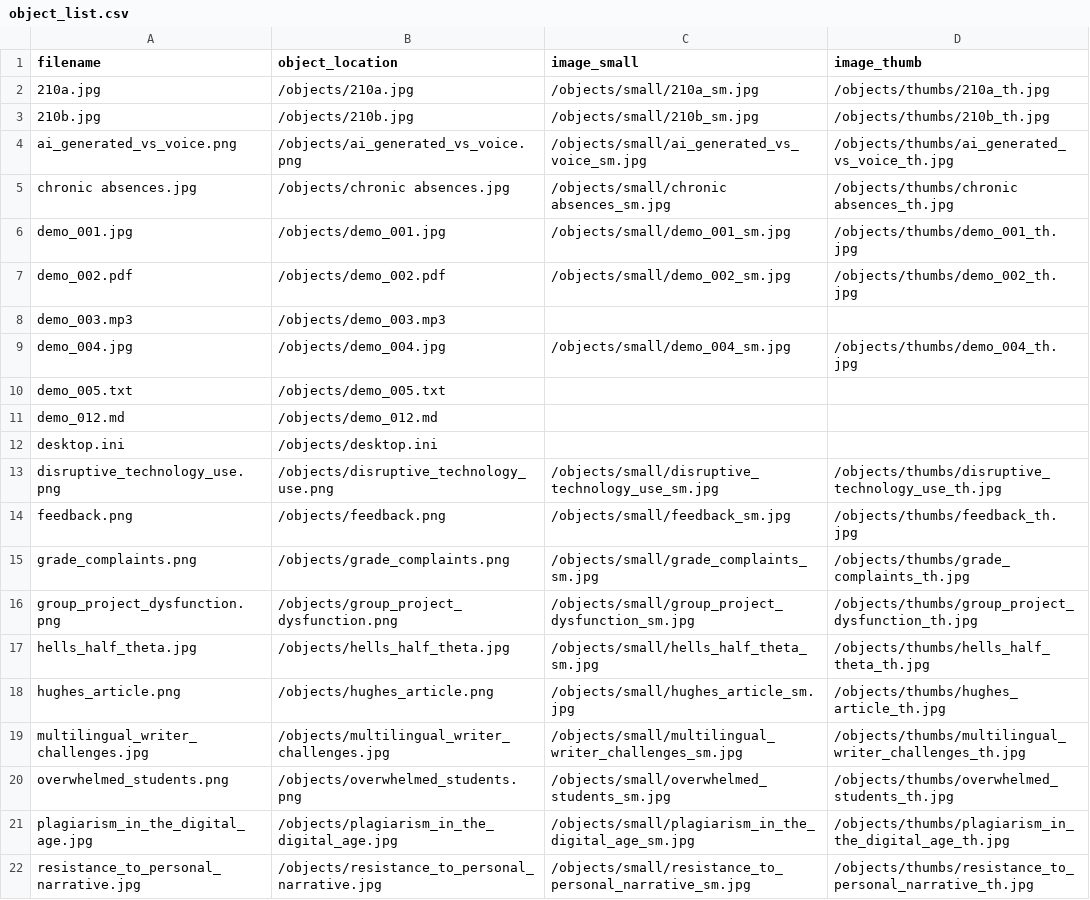
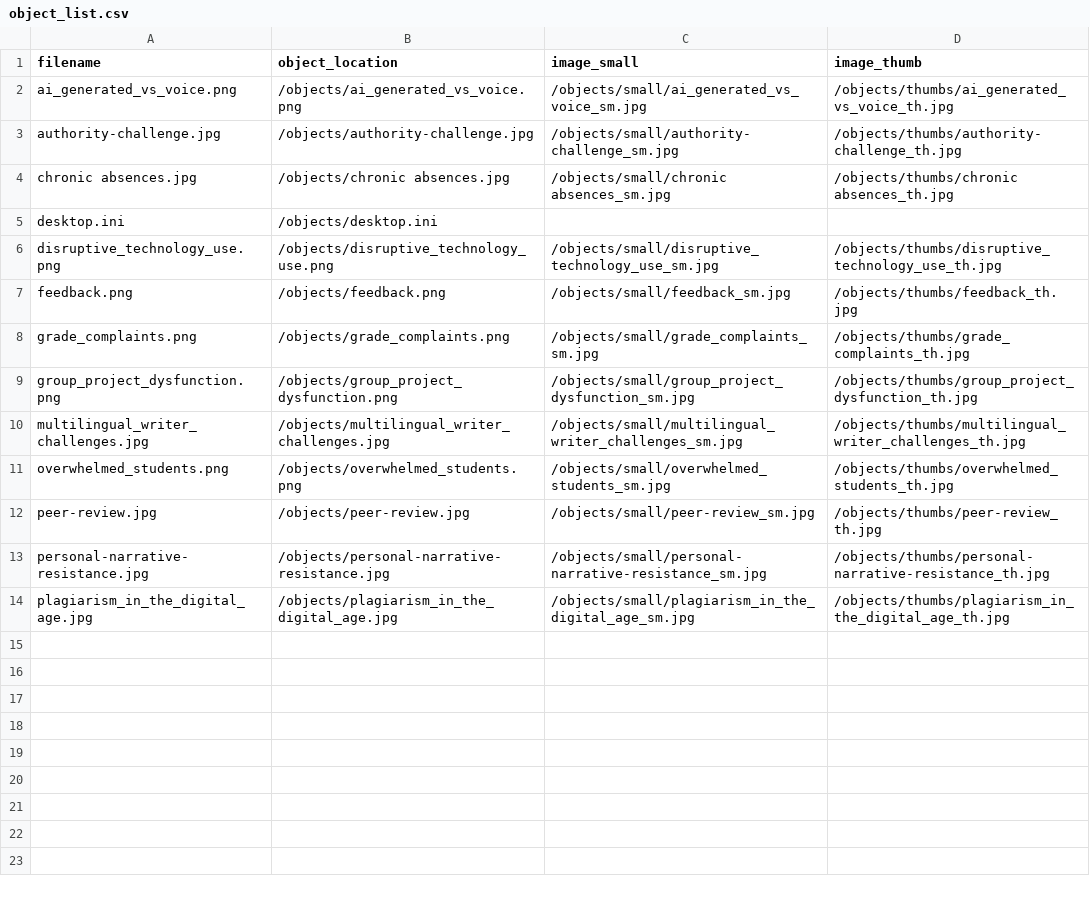
Before and after one commit to fortunelavie/fyc-case-studies, a CSV file: objects/object_list.csv, drawn as a sheet; removed rows and columns are numbered as before the commit, all else as after; the diff names each change by its address in the sheet, - before the commit and + after, or states it on an @@ line.

```diff
--- a/objects/object_list.csv
+++ b/objects/object_list.csv
-row 2: 210a.jpg | /objects/210a.jpg | /objects/small/210a_sm.jpg | /objects/thumbs/210a_th.jpg
-row 3: 210b.jpg | /objects/210b.jpg | /objects/small/210b_sm.jpg | /objects/thumbs/210b_th.jpg
+row 3: authority-challenge.jpg | /objects/authority-challenge.jpg | /objects/small/authority-challenge_sm.jpg | /objects/thumbs/authority-challenge_th.jpg
-row 6: demo_001.jpg | /objects/demo_001.jpg | /objects/small/demo_001_sm.jpg | /objects/thumbs/demo_001_th.jpg
-row 7: demo_002.pdf | /objects/demo_002.pdf | /objects/small/demo_002_sm.jpg | /objects/thumbs/demo_002_th.jpg
-row 8: demo_003.mp3 | /objects/demo_003.mp3
-row 9: demo_004.jpg | /objects/demo_004.jpg | /objects/small/demo_004_sm.jpg | /objects/thumbs/demo_004_th.jpg
-row 10: demo_005.txt | /objects/demo_005.txt
-row 11: demo_012.md | /objects/demo_012.md
-row 17: hells_half_theta.jpg | /objects/hells_half_theta.jpg | /objects/small/hells_half_theta_sm.jpg | /objects/thumbs/hells_half_theta_th.jpg
-row 18: hughes_article.png | /objects/hughes_article.png | /objects/small/hughes_article_sm.jpg | /objects/thumbs/hughes_article_th.jpg
+row 12: peer-review.jpg | /objects/peer-review.jpg | /objects/small/peer-review_sm.jpg | /objects/thumbs/peer-review_th.jpg
+row 13: personal-narrative-resistance.jpg | /objects/personal-narrative-resistance.jpg | /objects/small/personal-narrative-resistance_sm.jpg | /objects/thumbs/personal-narrative-resistance_th.jpg
-row 22: resistance_to_personal_narrative.jpg | /objects/resistance_to_personal_narrative.jpg | /objects/small/resistance_to_personal_narrative_sm.jpg | /objects/thumbs/resistance_to_personal_narrative_th.jpg
```
Also changed, not shown: _data/config-browse.csv, _data/config-metadata.csv, 26 other files.
